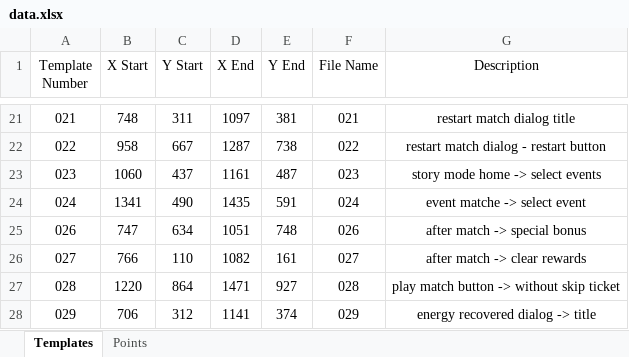
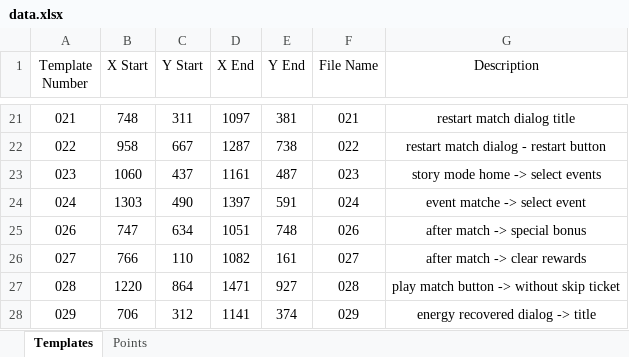
Before and after one commit to mhdr/captaintsubasapy, an Excel workbook: data.xlsx, sheet Templates, drawn as a sheet; only a part is shown, gaps mark what is left out; values as stored, in another font and other column widths than the file's, no borders; the diff names each change by its address in the sheet, - before the commit and + after, or states it on an @@ line.

```diff
--- a/data.xlsx (sheet Templates)
+++ b/data.xlsx (sheet Templates)
-B24 (X Start): 1341
+B24 (X Start): 1303
-D24 (X End): 1435
+D24 (X End): 1397
```
Also changed, not shown: 1 other file.
